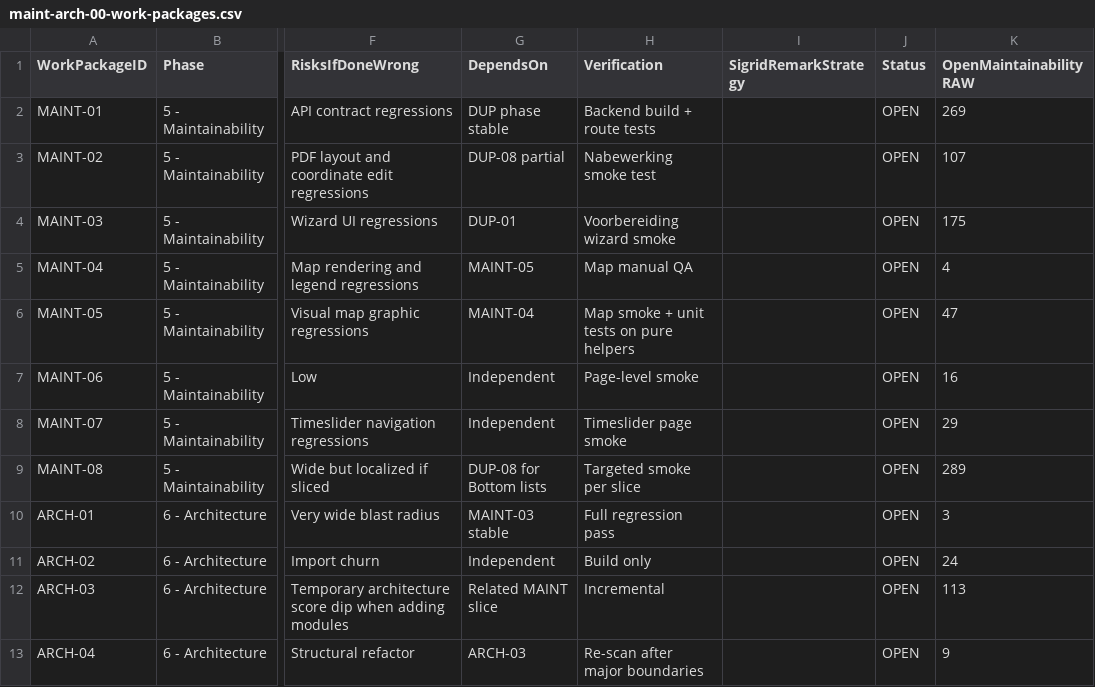
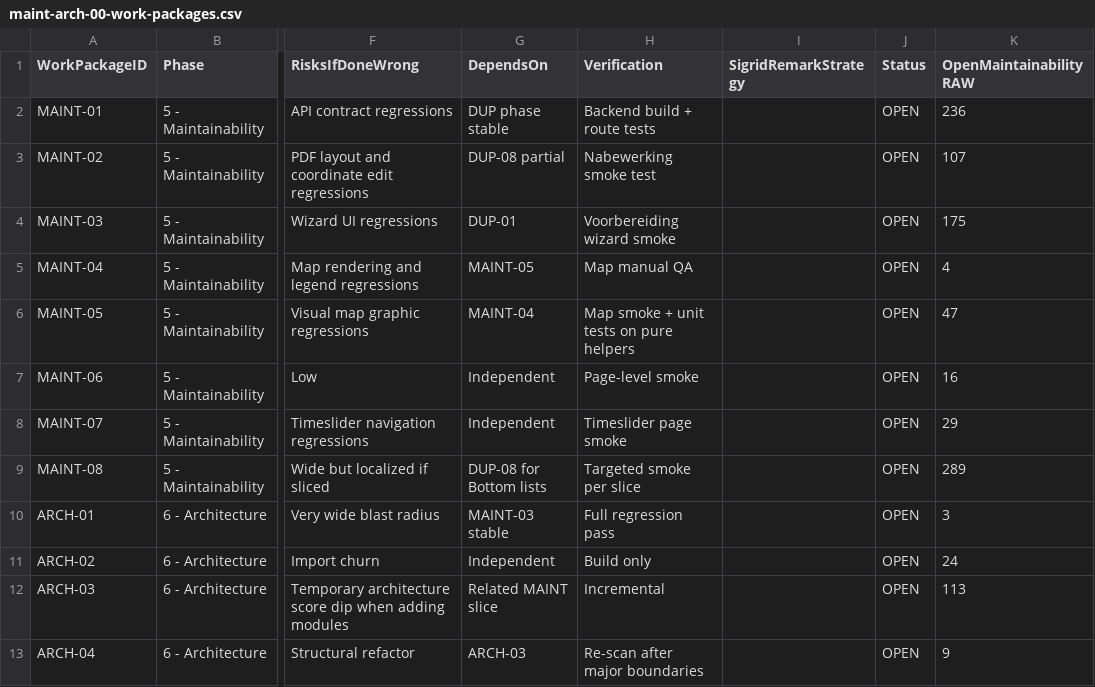
Before and after one commit to tabgeohub/LIS, a CSV file: sigrid-findings/plan/Maintainability-Architecture/maint-arch-00-work-packages.csv, drawn as a sheet; only a part is shown, gaps mark what is left out; the diff names each change by its address in the sheet, - before the commit and + after, or states it on an @@ line.

```diff
--- a/sigrid-findings/plan/Maintainability-Architecture/maint-arch-00-work-packages.csv
+++ b/sigrid-findings/plan/Maintainability-Architecture/maint-arch-00-work-packages.csv
-K2 (OpenMaintainabilityRAW): 269
+K2 (OpenMaintainabilityRAW): 236
```
Also changed, not shown: sigrid-findings/plan/Maintainability-Architecture/maint-arch-MASTER-action-items.csv, sigrid-findings/plan/devops/devops-01-security-reliability-mapping.csv, 30 other files.
